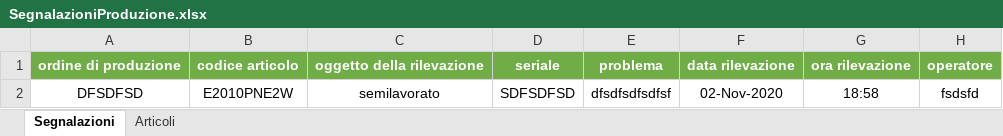
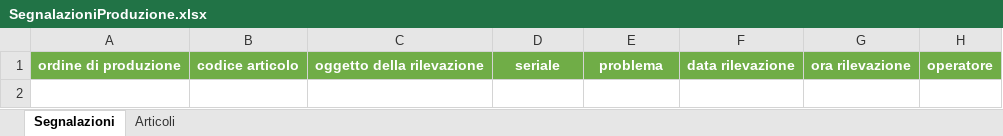
Before and after one commit to AndreaSalmaso/productionWarningsGUI, an Excel workbook: Dati/SegnalazioniProduzione.xlsx, sheet Segnalazioni, drawn as a sheet; values as stored, in another font and other column widths than the file's, no borders; the diff names each change by its address in the sheet, - before the commit and + after, or states it on an @@ line.

Commit message:
clear excel file

```diff
--- a/Dati/SegnalazioniProduzione.xlsx (sheet Segnalazioni)
+++ b/Dati/SegnalazioniProduzione.xlsx (sheet Segnalazioni)
-row 2: DFSDFSD | E2010PNE2W | semilavorato | SDFSDFSD | dfsdfsdfsdfsf | 02-Nov-2020 | 18:58 | fsdsfd
```
